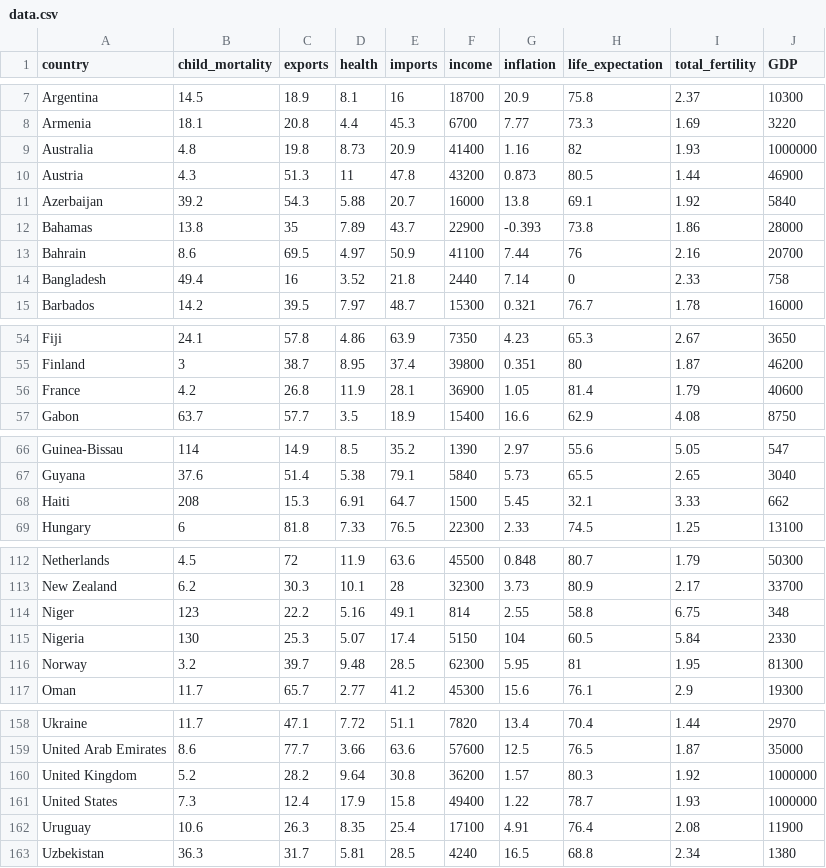
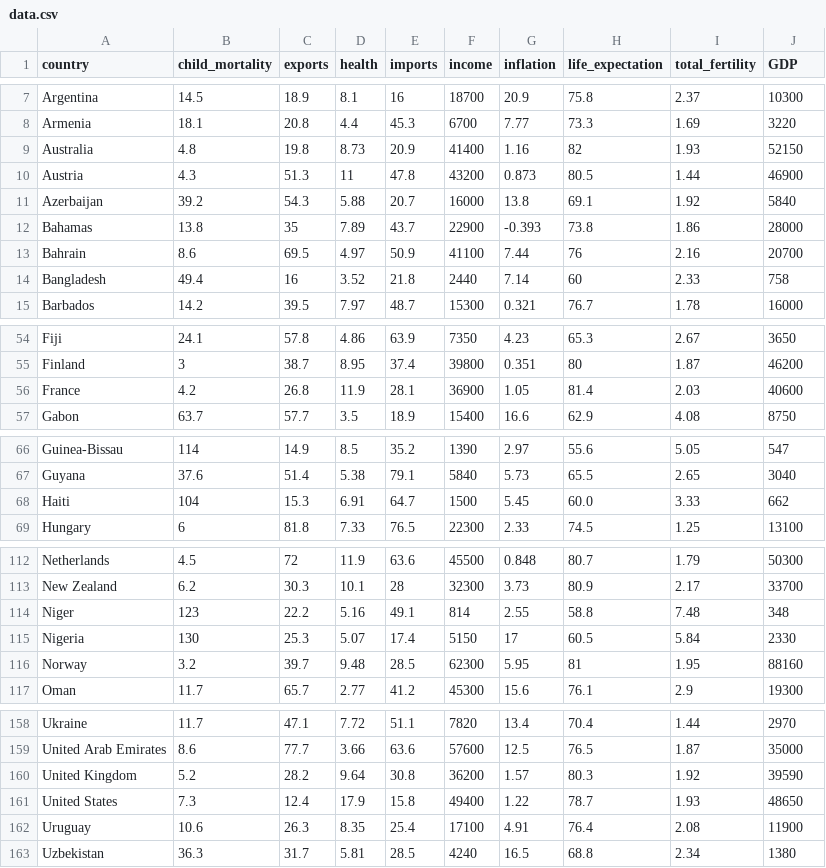
Before and after one commit to alexandre-dremont/Projet_ODATA, a CSV file: Data/data.csv, drawn as a sheet; only a part is shown, gaps mark what is left out; the diff covers the shown part only.

Commit message:
Modifications données

```diff
--- a/Data/data.csv
+++ b/Data/data.csv
@@ -8,3 +8,3 @@ Argentina,14.5,18.9,8.1,16,18700,20.9,75.8,2.37,10300
 Armenia,18.1,20.8,4.4,45.3,6700,7.77,73.3,1.69,3220
-Australia,4.8,19.8,8.73,20.9,41400,1.16,82,1.93,1000000
+Australia,4.8,19.8,8.73,20.9,41400,1.16,82,1.93,52150
 Austria,4.3,51.3,11,47.8,43200,0.873,80.5,1.44,46900
@@ -13,3 +13,3 @@ Bahamas,13.8,35,7.89,43.7,22900,-0.393,73.8,1.86,28000
 Bahrain,8.6,69.5,4.97,50.9,41100,7.44,76,2.16,20700
-Bangladesh,49.4,16,3.52,21.8,2440,7.14,0,2.33,758
+Bangladesh,49.4,16,3.52,21.8,2440,7.14,60,2.33,758
 Barbados,14.2,39.5,7.97,48.7,15300,0.321,76.7,1.78,16000
@@ -55,3 +55,3 @@ Fiji,24.1,57.8,4.86,63.9,7350,4.23,65.3,2.67,3650
 Finland,3,38.7,8.95,37.4,39800,0.351,80,1.87,46200
-France,4.2,26.8,11.9,28.1,36900,1.05,81.4,1.79,40600
+France,4.2,26.8,11.9,28.1,36900,1.05,81.4,2.03,40600
 Gabon,63.7,57.7,3.5,18.9,15400,16.6,62.9,4.08,8750
@@ -67,3 +67,3 @@ Guinea-Bissau,114,14.9,8.5,35.2,1390,2.97,55.6,5.05,547
 Guyana,37.6,51.4,5.38,79.1,5840,5.73,65.5,2.65,3040
-Haiti,208,15.3,6.91,64.7,1500,5.45,32.1,3.33,662
+Haiti,104,15.3,6.91,64.7,1500,5.45,60.0,3.33,662
 Hungary,6,81.8,7.33,76.5,22300,2.33,74.5,1.25,13100
@@ -113,5 +113,5 @@ Netherlands,4.5,72,11.9,63.6,45500,0.848,80.7,1.79,50300
 New Zealand,6.2,30.3,10.1,28,32300,3.73,80.9,2.17,33700
-Niger,123,22.2,5.16,49.1,814,2.55,58.8,6.75,348
-Nigeria,130,25.3,5.07,17.4,5150,104,60.5,5.84,2330
-Norway,3.2,39.7,9.48,28.5,62300,5.95,81,1.95,81300
+Niger,123,22.2,5.16,49.1,814,2.55,58.8,7.48,348
+Nigeria,130,25.3,5.07,17.4,5150,17,60.5,5.84,2330
+Norway,3.2,39.7,9.48,28.5,62300,5.95,81,1.95,88160
 Oman,11.7,65.7,2.77,41.2,45300,15.6,76.1,2.9,19300
@@ -159,4 +159,4 @@ Ukraine,11.7,47.1,7.72,51.1,7820,13.4,70.4,1.44,2970
 United Arab Emirates,8.6,77.7,3.66,63.6,57600,12.5,76.5,1.87,35000
-United Kingdom,5.2,28.2,9.64,30.8,36200,1.57,80.3,1.92,1000000
-United States,7.3,12.4,17.9,15.8,49400,1.22,78.7,1.93,1000000
+United Kingdom,5.2,28.2,9.64,30.8,36200,1.57,80.3,1.92,39590
+United States,7.3,12.4,17.9,15.8,49400,1.22,78.7,1.93,48650
 Uruguay,10.6,26.3,8.35,25.4,17100,4.91,76.4,2.08,11900
```
Also changed, not shown: 2 edited cells elsewhere in this file.
